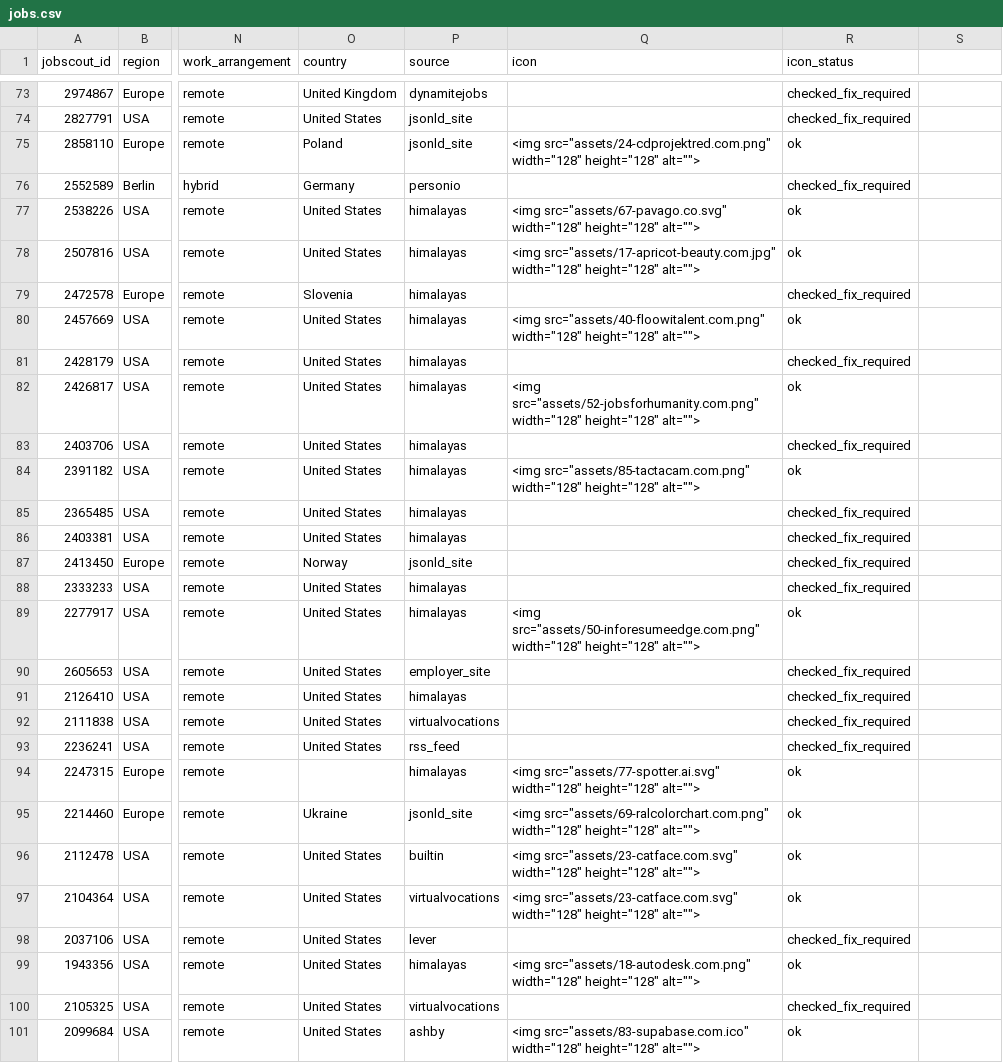
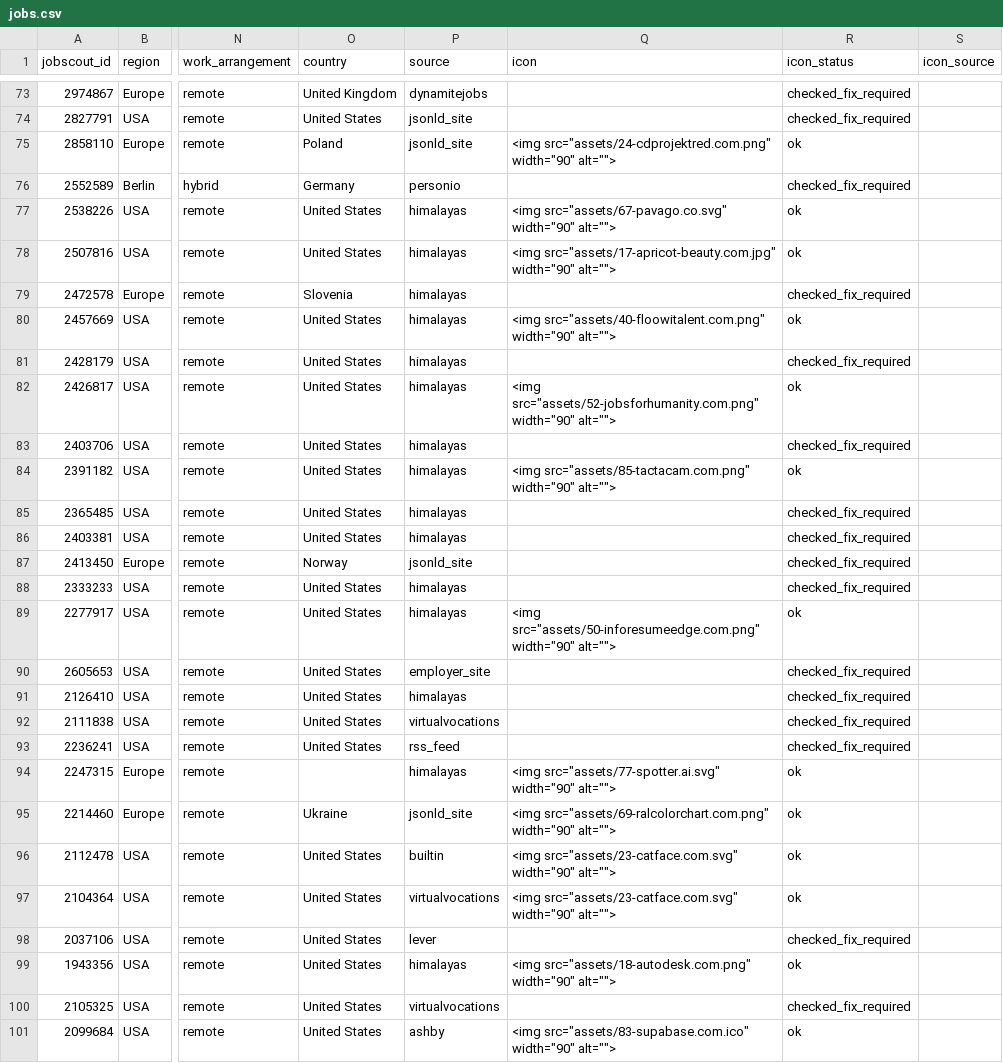
Before and after one commit to noah-42/video-editor-jobs, a CSV file: data/jobs.csv, drawn as a sheet; only a part is shown, gaps mark what is left out; the diff covers the shown part only; the diff names each change by its address in the sheet, - before the commit and + after, or states it on an @@ line.

```diff
--- a/data/jobs.csv
+++ b/data/jobs.csv
-S1: (empty)
+S1: icon_source
-Q75 (icon): <img src="assets/24-cdprojektred.com.png" width="128" height="128" alt="">
+Q75 (icon): <img src="assets/24-cdprojektred.com.png" width="90" alt="">
-Q77 (icon): <img src="assets/67-pavago.co.svg" width="128" height="128" alt="">
+Q77 (icon): <img src="assets/67-pavago.co.svg" width="90" alt="">
-Q78 (icon): <img src="assets/17-apricot-beauty.com.jpg" width="128" height="128" alt="">
+Q78 (icon): <img src="assets/17-apricot-beauty.com.jpg" width="90" alt="">
-Q80 (icon): <img src="assets/40-floowitalent.com.png" width="128" height="128" alt="">
+Q80 (icon): <img src="assets/40-floowitalent.com.png" width="90" alt="">
-Q82 (icon): <img src="assets/52-jobsforhumanity.com.png" width="128" height="128" alt="">
+Q82 (icon): <img src="assets/52-jobsforhumanity.com.png" width="90" alt="">
-Q84 (icon): <img src="assets/85-tactacam.com.png" width="128" height="128" alt="">
+Q84 (icon): <img src="assets/85-tactacam.com.png" width="90" alt="">
-Q89 (icon): <img src="assets/50-inforesumeedge.com.png" width="128" height="128" alt="">
+Q89 (icon): <img src="assets/50-inforesumeedge.com.png" width="90" alt="">
-Q94 (icon): <img src="assets/77-spotter.ai.svg" width="128" height="128" alt="">
+Q94 (icon): <img src="assets/77-spotter.ai.svg" width="90" alt="">
-Q95 (icon): <img src="assets/69-ralcolorchart.com.png" width="128" height="128" alt="">
+Q95 (icon): <img src="assets/69-ralcolorchart.com.png" width="90" alt="">
-Q96:Q97 (icon): <img src="assets/23-catface.com.svg" width="128" height="128" alt="">
+Q96:Q97 (icon): <img src="assets/23-catface.com.svg" width="90" alt="">
-Q99 (icon): <img src="assets/18-autodesk.com.png" width="128" height="128" alt="">
+Q99 (icon): <img src="assets/18-autodesk.com.png" width="90" alt="">
-Q101 (icon): <img src="assets/83-supabase.com.ico" width="128" height="128" alt="">
+Q101 (icon): <img src="assets/83-supabase.com.ico" width="90" alt="">
```
Also changed, not shown: 85 edited cells elsewhere in this file.
